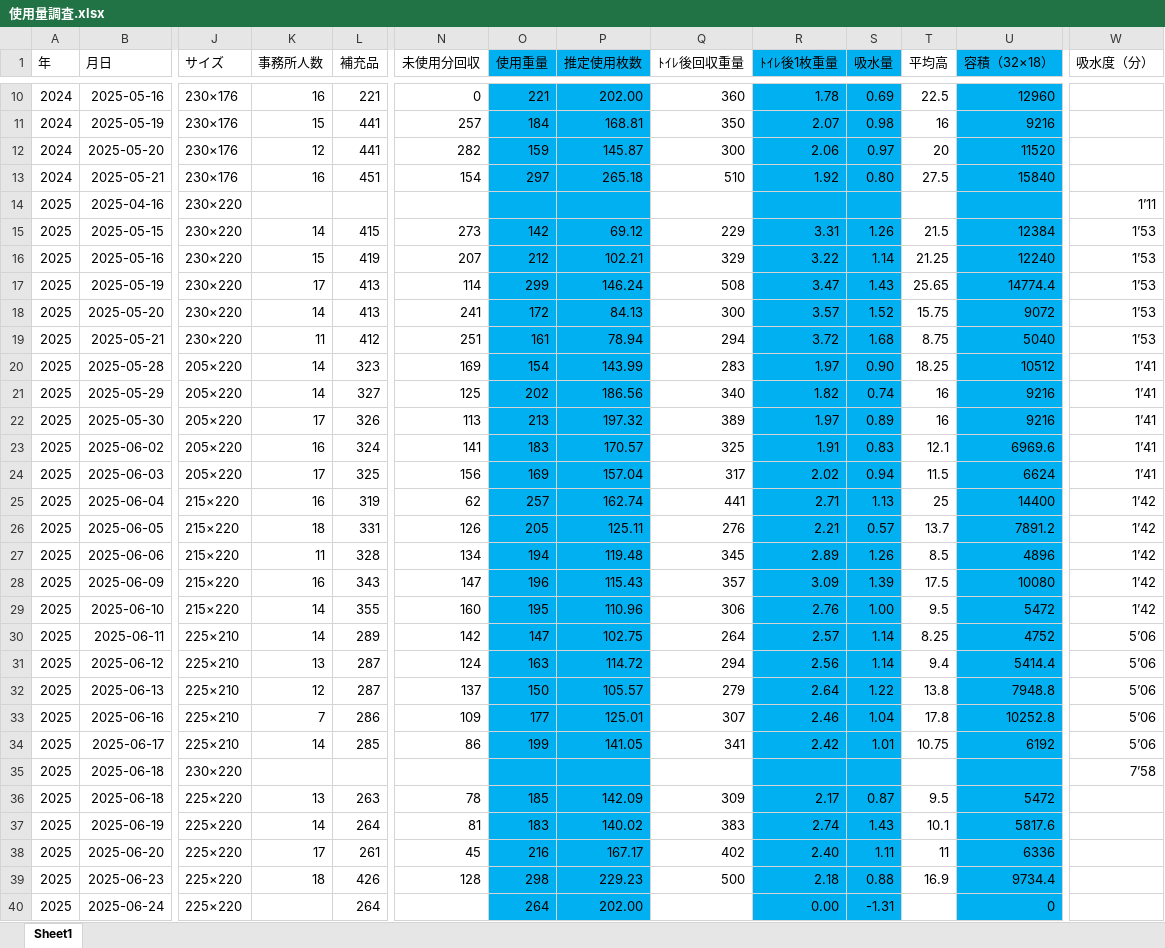
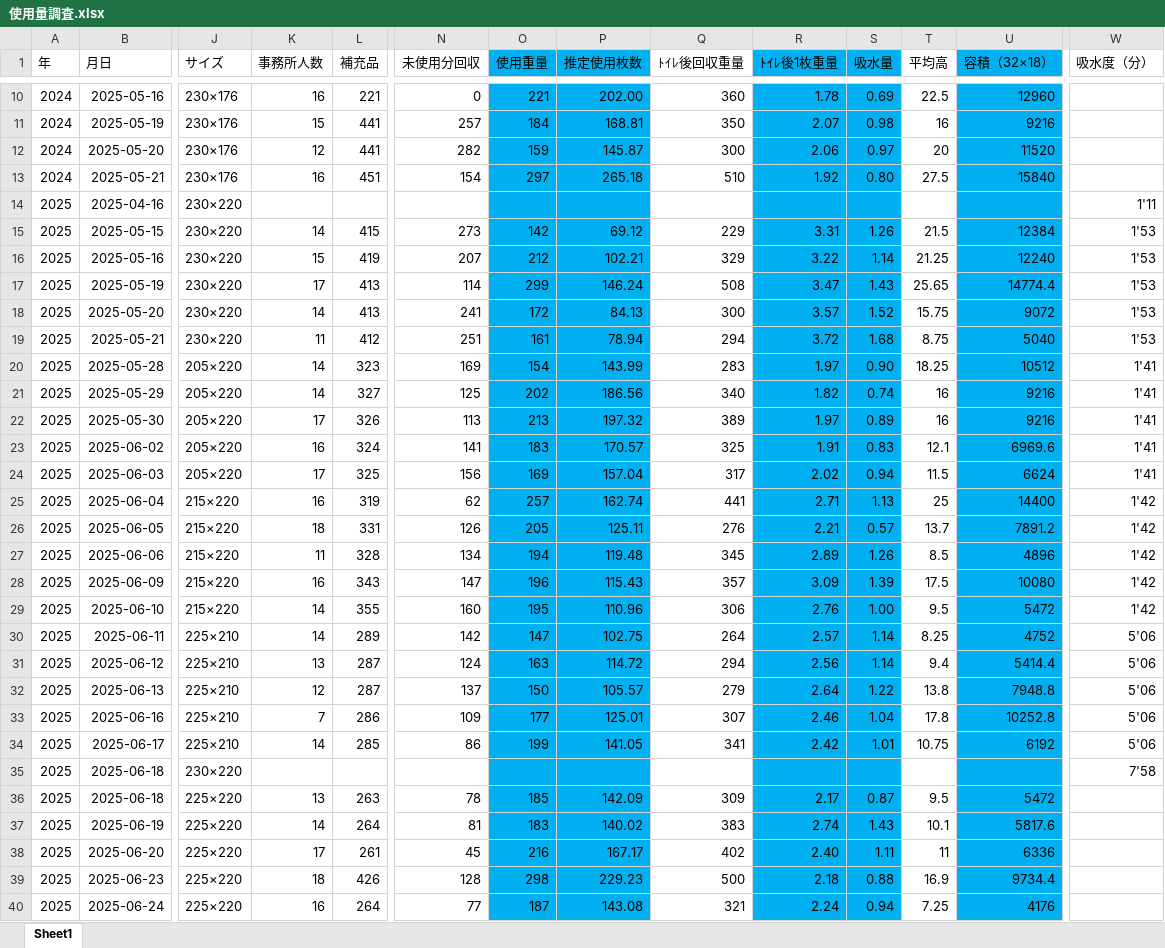
Before and after one commit to bugyou05/towel-usage-app, an Excel workbook: 使用量調査.xlsx, sheet Sheet1, drawn as a sheet; only a part is shown, gaps mark what is left out; values as stored, in another font and other column widths than the file's, no borders; the diff covers the shown part only; the diff names each change by its address in the sheet, - before the commit and + after, or states it on an @@ line.

Commit message:
Add files via upload

```diff
--- a/使用量調査.xlsx (sheet Sheet1)
+++ b/使用量調査.xlsx (sheet Sheet1)
-W14 (吸水度（分）): 1’11
+W14 (吸水度（分）): 1'11
-W15:W19 (吸水度（分）): 1’53
+W15:W19 (吸水度（分）): 1'53
-W20:W24 (吸水度（分）): 1’41
+W20:W24 (吸水度（分）): 1'41
-W25:W29 (吸水度（分）): 1’42
+W25:W29 (吸水度（分）): 1'42
-W30:W34 (吸水度（分）): 5’06
+W30:W34 (吸水度（分）): 5'06
-W35 (吸水度（分）): 7’58
+W35 (吸水度（分）): 7'58
-K40 (事務所人数): (empty)
+K40 (事務所人数): 16
-N40 (未使用分回収): (empty)
+N40 (未使用分回収): 77
-O40 (使用重量): 264
+O40 (使用重量): 187
-P40 (推定使用枚数): 202.00
+P40 (推定使用枚数): 143.08
-Q40 (ﾄｲﾚ後回収重量): (empty)
+Q40 (ﾄｲﾚ後回収重量): 321
-R40 (ﾄｲﾚ後1枚重量): 0.00
+R40 (ﾄｲﾚ後1枚重量): 2.24
-S40 (吸水量): -1.31
+S40 (吸水量): 0.94
-T40 (平均高): (empty)
+T40 (平均高): 7.25
-U40 (容積（32×18）): 0
+U40 (容積（32×18）): 4176
```
Also changed, not shown: 12 edited cells elsewhere in this sheet.
